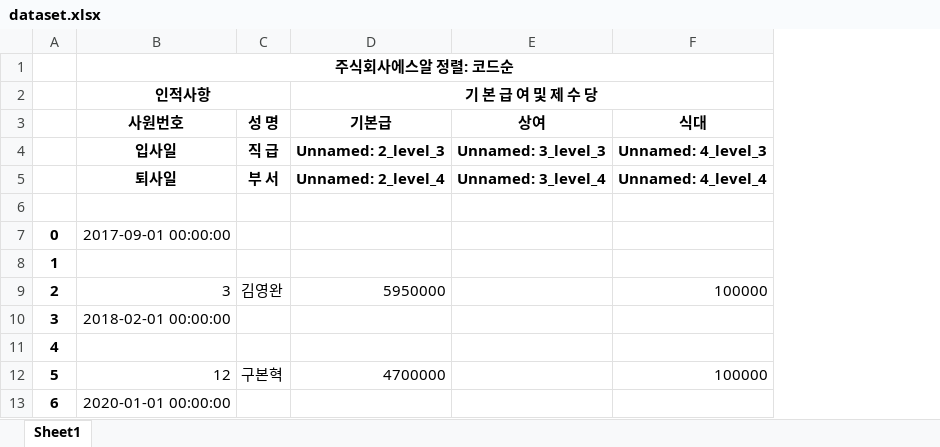
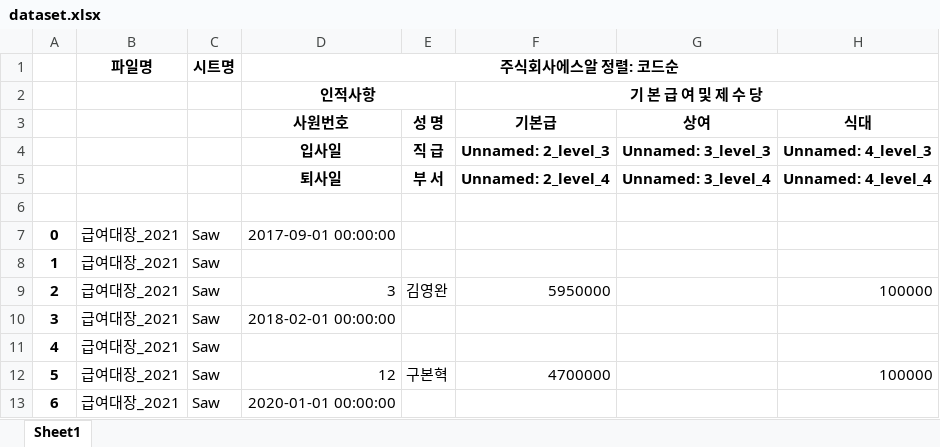
Before and after one commit to Sangjee-Jung/pybo, an Excel workbook: media/result/dataset.xlsx, sheet Sheet1, drawn as a sheet; only a part is shown; values as stored, in another font and other column widths than the file's, no borders; the diff names each change by its address in the sheet, - before the commit and + after, or states it on an @@ line.

```diff
--- a/media/result/dataset.xlsx (sheet Sheet1)
+++ b/media/result/dataset.xlsx (sheet Sheet1)
+column B, rows 1-13: 파일명 |  |  |  |  |  | 급여대장_2021 | 급여대장_2021 | 급여대장_2021 | 급여대장_2021 | 급여대장_2021 | 급여대장_2021 | 급여대장_2021
+column C, rows 1-13: 시트명 |  |  |  |  |  | Saw | Saw | Saw | Saw | Saw | Saw | Saw
```
Also changed, not shown: 3 other files.
